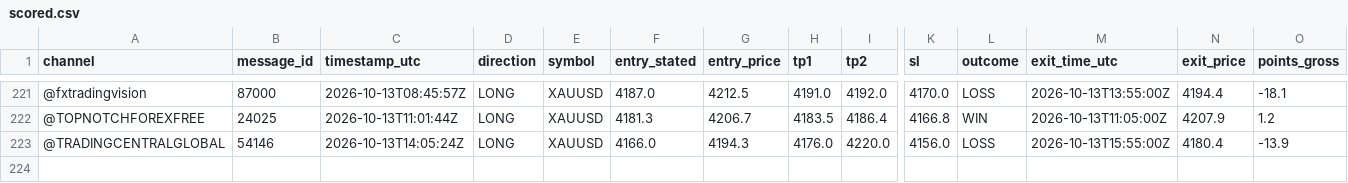
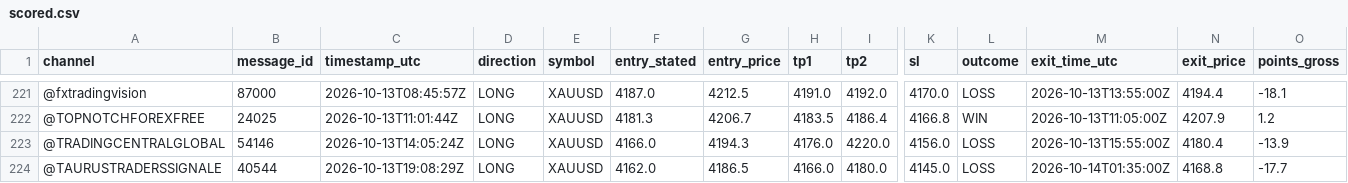
Before and after one commit to hallohallo2010-cmd/Signal-Backtesting-Ai-with-Telegram, a CSV file: scored.csv, drawn as a sheet; only a part is shown, gaps mark what is left out; rows hold the shown columns only; the diff names each change by its address in the sheet, - before the commit and + after, or states it on an @@ line.

```diff
--- a/scored.csv
+++ b/scored.csv
+row 224: @TAURUSTRADERSSIGNALE | 40544 | 2026-10-13T19:08:29Z | LONG | XAUUSD | 4162.0 | 4186.5 | 4166.0 | 4180.0 | 4145.0 | LOSS | 2026-10-14T01:35:00Z | 4168.8 | -17.7
```
